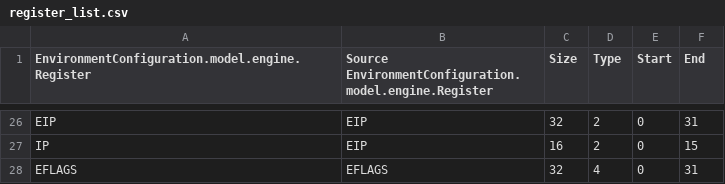
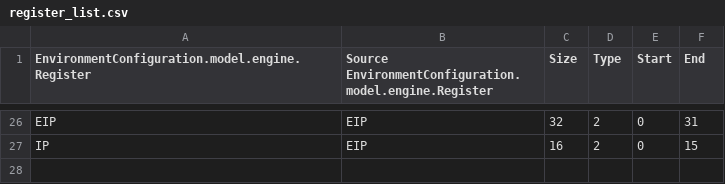
Before and after one commit to thejenigrace/thsst-calvis, a CSV file: Registers/register_list.csv, drawn as a sheet; only a part is shown, gaps mark what is left out.

```diff
--- a/Registers/register_list.csv
+++ b/Registers/register_list.csv
@@ -27,2 +27 @@ EIP,EIP,32,2,0,31
 IP,EIP,16,2,0,15
-EFLAGS,EFLAGS,32,4,0,31
```
Also changed, not shown: 35 other files.
